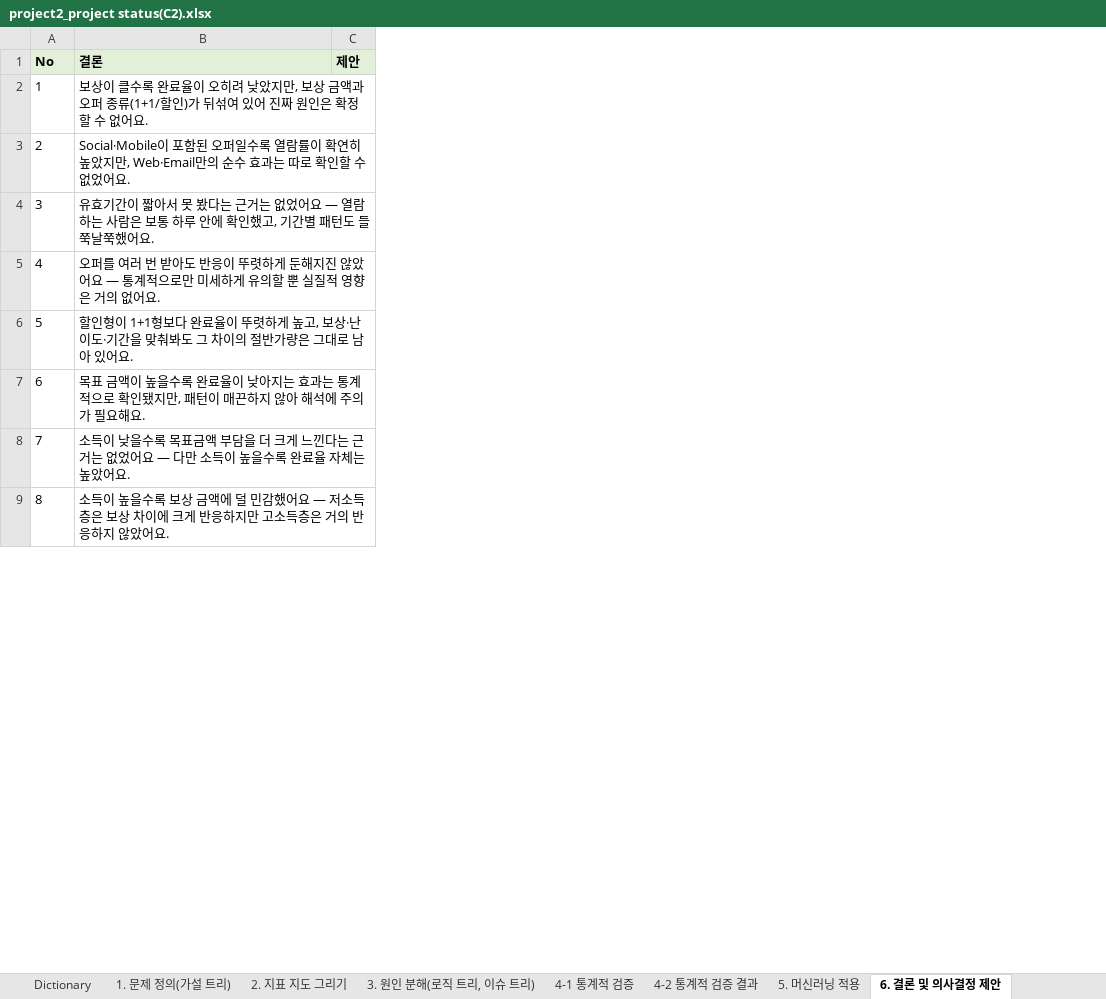
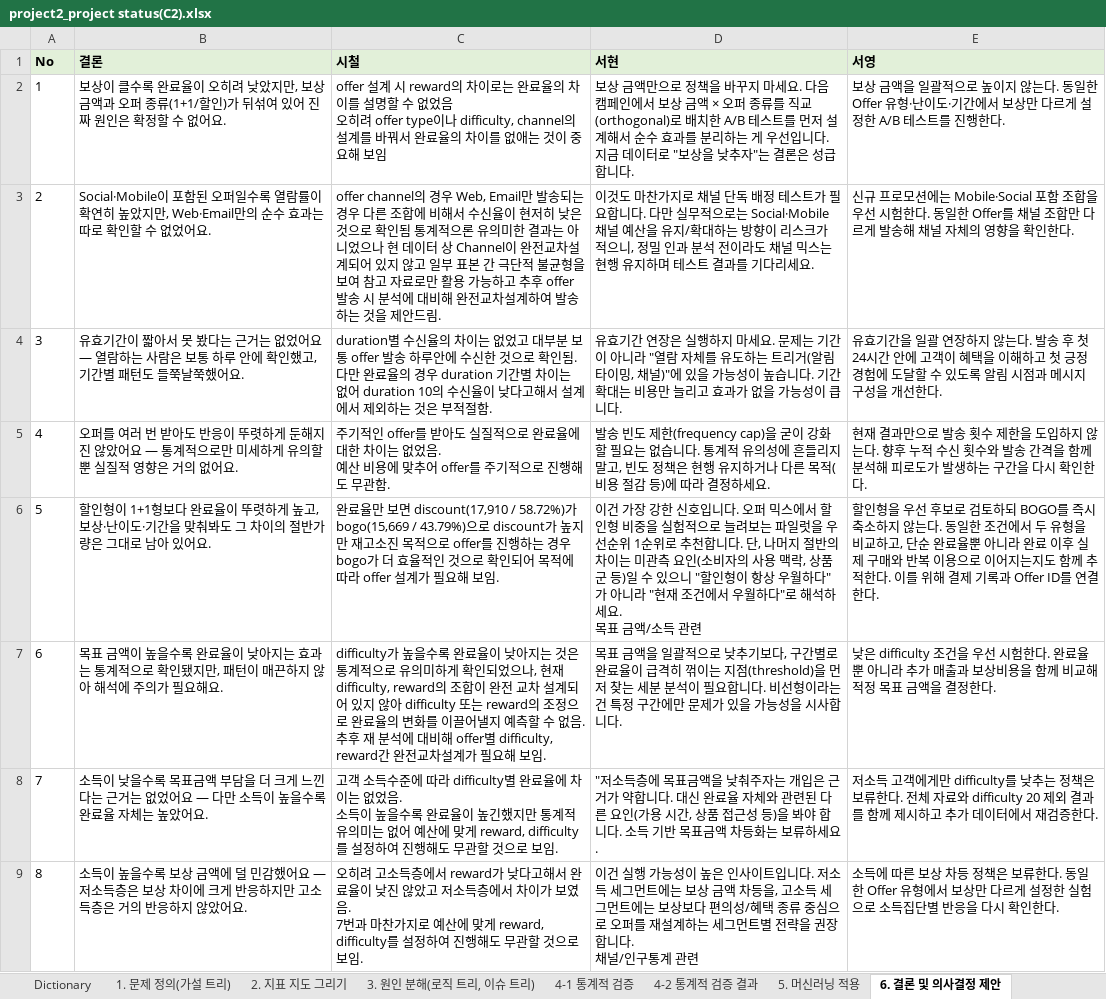
Before and after one commit to Sicheol-Pyo/ai-data-bootcamp, an Excel workbook: project_2/project2_project status(C2).xlsx, sheet 6. 결론 및 의사결정 제안, drawn as a sheet; only a part is shown; values as stored, in another font and other column widths than the file's, no borders; removed rows and columns are numbered as before the commit, all else as after; ↵ is a line break in a cell; the diff names each change by its address in the sheet, - before the commit and + after, or states it on an @@ line.

Commit message:
Project2 결론 및 의사결정 완료

```diff
--- a/project_2/project2_project status(C2).xlsx (sheet 6. 결론 및 의사결정 제안)
+++ b/project_2/project2_project status(C2).xlsx (sheet 6. 결론 및 의사결정 제안)
-column C (제안), empty
+column C (시철), rows 2-9: offer 설계 시 reward의 차이로는 완료율의 차이를 설명할 수 없었음 ↵ 오히려 offer type이나 difficulty, channel의 설계를 바꿔서 완료율의 차이를 없애는 것이 중요해 보임 | offer channel의 경우 Web, Email만 발송되는 경우 다른 조합에 비해서 수신율이 현저히 낮은 것으로 확인됨 통계적으론 유의미한 결과는 아니었으나 현 데이터 상 Channel이 완전교차설계되어 있지 않고 일부 표본 간 극단적 불균형을 보여 참고 자료로만 활용 가능하고 추후 offer 발송 시 분석에 대비해 완전교차설계하여 발송하는 것을 제안드림. | duration별 수신율의 차이는 없었고 대부분 보통 offer 발송 하루안에 수신한 것으로 확인됨. ↵ 다만 완료율의 경우 duration 기간별 차이는 없어 duration 10의 수신율이 낮다고해서 설계에서 제외하는 것은 부적절함. | 주기적인 offer를 받아도 실질적으로 완료율에 대한 차이는 없었음. ↵ 예산 비용에 맞추어 offer를 주기적으로 진행해도 무관함. | 완료율만 보면 discount(17,910 / 58.72%)가 bogo(15,669 / 43.79%)으로 discount가 높지만 재고소진 목적으로 offer를 진행하는 경우 bogo가 더 효율적인 것으로 확인되어 목적에 따라 offer 설계가 필요해 보임. | difficulty가 높을수록 완료율이 낮아지는 것은 통계적으로 유의미하게 확인되었으나, 현재 difficulty, reward의 조합이 완전 교차 설계되어 있지 않아 difficulty 또는 reward의 조정으로 완료율의 변화를 이끌어낼지 예측할 수 없음. ↵ 추후 재 분석에 대비해 offer별 difficulty, reward간 완전교차설계가 필요해 보임. | 고객 소득수준에 따라 difficulty별 완료율에 차이는 없었음. ↵ 소득이 높을수록 완료율이 높긴했지만 통계적 유의미는 없어 예산에 맞게 reward, difficulty를 설정하여 진행해도 무관할 것으로 보임. | 오히려 고소득층에서 reward가 낮다고해서 완료율이 낮진 않았고 저소득층에서 차이가 보였음. ↵ 7번과 마찬가지로 예산에 맞게 reward, difficulty를 설정하여 진행해도 무관할 것으로 보임.
+column D (서현), rows 2-9: 보상 금액만으로 정책을 바꾸지 마세요. 다음 캠페인에서 보상 금액 × 오퍼 종류를 직교(orthogonal)로 배치한 A/B 테스트를 먼저 설계해서 순수 효과를 분리하는 게 우선입니다. 지금 데이터로 "보상을 낮추자"는 결론은 성급합니다. | 이것도 마찬가지로 채널 단독 배정 테스트가 필요합니다. 다만 실무적으로는 Social·Mobile 채널 예산을 유지/확대하는 방향이 리스크가 적으니, 정밀 인과 분석 전이라도 채널 믹스는 현행 유지하며 테스트 결과를 기다리세요. | 유효기간 연장은 실행하지 마세요. 문제는 기간이 아니라 "열람 자체를 유도하는 트리거(알림 타이밍, 채널)"에 있을 가능성이 높습니다. 기간 확대는 비용만 늘리고 효과가 없을 가능성이 큽니다. | 발송 빈도 제한(frequency cap)을 굳이 강화할 필요는 없습니다. 통계적 유의성에 흔들리지 말고, 빈도 정책은 현행 유지하거나 다른 목적(비용 절감 등)에 따라 결정하세요. | 이건 가장 강한 신호입니다. 오퍼 믹스에서 할인형 비중을 실험적으로 늘려보는 파일럿을 우선순위 1순위로 추천합니다. 단, 나머지 절반의 차이는 미관측 요인(소비자의 사용 맥락, 상품군 등)일 수 있으니 "할인형이 항상 우월하다"가 아니라 "현재 조건에서 우월하다"로 해석하세요. ↵ 목표 금액/소득 관련 | 목표 금액을 일괄적으로 낮추기보다, 구간별로 완료율이 급격히 꺾이는 지점(threshold)을 먼저 찾는 세분 분석이 필요합니다. 비선형이라는 건 특정 구간에만 문제가 있을 가능성을 시사합니다. | "저소득층에 목표금액을 낮춰주자는 개입은 근거가 약합니다. 대신 완료율 자체와 관련된 다른 요인(가용 시간, 상품 접근성 등)을 봐야 합니다. 소득 기반 목표금액 차등화는 보류하세요. | 이건 실행 가능성이 높은 인사이트입니다. 저소득 세그먼트에는 보상 금액 차등을, 고소득 세그먼트에는 보상보다 편의성/혜택 종류 중심으로 오퍼를 재설계하는 세그먼트별 전략을 권장합니다. ↵ 채널/인구통계 관련
+column E (서영), rows 2-9: 보상 금액을 일괄적으로 높이지 않는다. 동일한 Offer 유형·난이도·기간에서 보상만 다르게 설정한 A/B 테스트를 진행한다. | 신규 프로모션에는 Mobile·Social 포함 조합을 우선 시험한다. 동일한 Offer를 채널 조합만 다르게 발송해 채널 자체의 영향을 확인한다. | 유효기간을 일괄 연장하지 않는다. 발송 후 첫 24시간 안에 고객이 혜택을 이해하고 첫 긍정 경험에 도달할 수 있도록 알림 시점과 메시지 구성을 개선한다. | 현재 결과만으로 발송 횟수 제한을 도입하지 않는다. 향후 누적 수신 횟수와 발송 간격을 함께 분석해 피로도가 발생하는 구간을 다시 확인한다. | 할인형을 우선 후보로 검토하되 BOGO를 즉시 축소하지 않는다. 동일한 조건에서 두 유형을 비교하고, 단순 완료율뿐 아니라 완료 이후 실제 구매와 반복 이용으로 이어지는지도 함께 추적한다. 이를 위해 결제 기록과 Offer ID를 연결한다. | 낮은 difficulty 조건을 우선 시험한다. 완료율뿐 아니라 추가 매출과 보상비용을 함께 비교해 적정 목표 금액을 결정한다. | 저소득 고객에게만 difficulty를 낮추는 정책은 보류한다. 전체 자료와 difficulty 20 제외 결과를 함께 제시하고 추가 데이터에서 재검증한다. | 소득에 따른 보상 차등 정책은 보류한다. 동일한 Offer 유형에서 보상만 다르게 설정한 실험으로 소득집단별 반응을 다시 확인한다.
```
Also changed, not shown: 1 other file.
